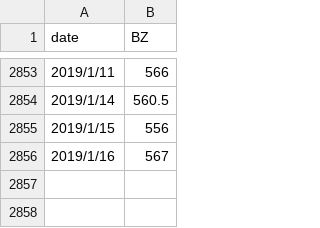
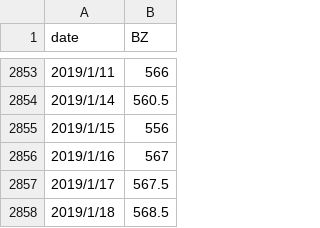
Before and after one commit to Yuan-Jie-1986/BackTestSystem, a CSV file: lib/data/supplement_db/BZ.csv, drawn as a sheet; only a part is shown, gaps mark what is left out; the diff names each change by its address in the sheet, - before the commit and + after, or states it on an @@ line.

```diff
--- a/lib/data/supplement_db/BZ.csv
+++ b/lib/data/supplement_db/BZ.csv
+row 2857: 2019/1/17 | 567.5
+row 2858: 2019/1/18 | 568.5
```
Also changed, not shown: lib/data/supplement_db/Gasoil10.csv, lib/data/supplement_db/LPG.csv, 10 other files.
